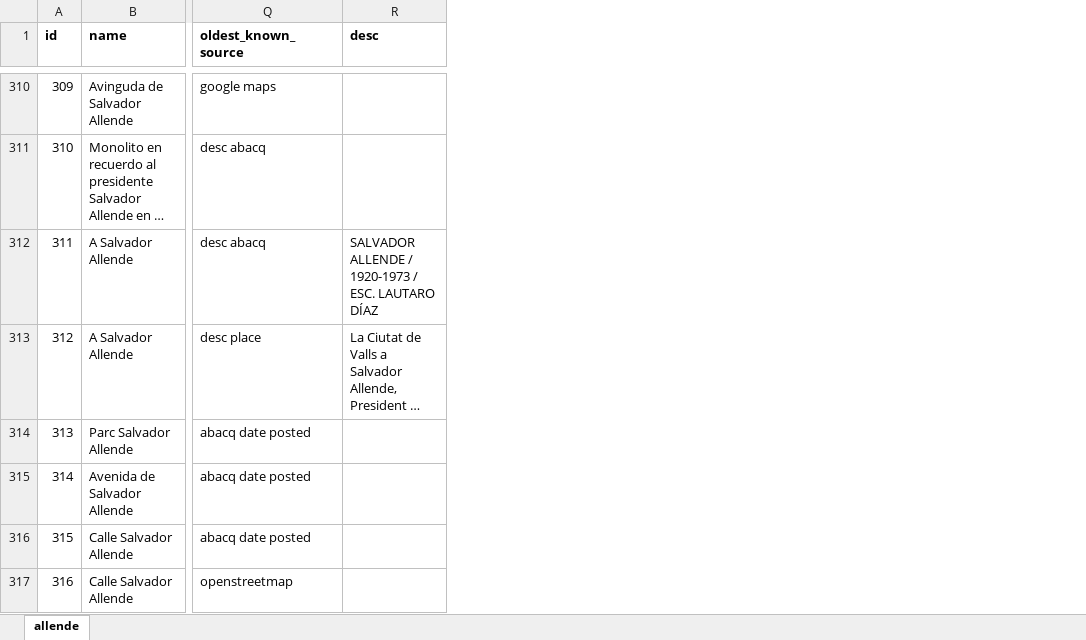
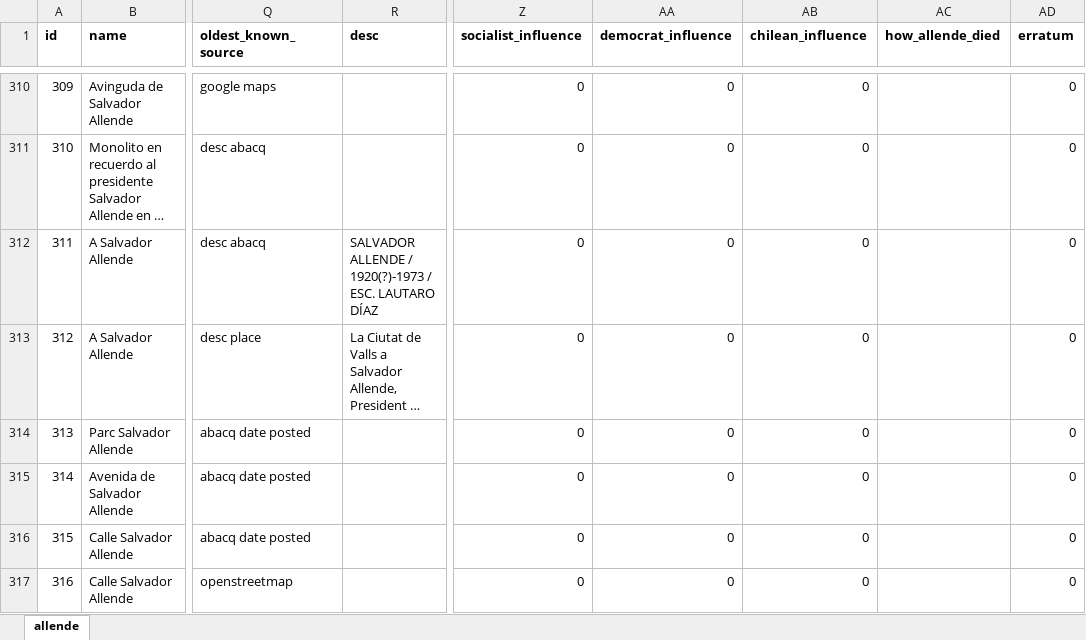
Before and after one commit to GoGroGlo/datasets-of-interest, an Excel workbook: a-place-for-salvador-allende/a_place_for_salvador_allende_investigation.xlsx, sheet allende, drawn as a sheet; only a part is shown, gaps mark what is left out; long unchanged cells end in …; values as stored, in another font and other column widths than the file's, no borders; conditional formats not drawn; the diff covers the shown part only; the diff names each change by its address in the sheet, - before the commit and + after, or states it on an @@ line.

```diff
--- a/a-place-for-salvador-allende/a_place_for_salvador_allende_investigation.xlsx (sheet allende)
+++ b/a-place-for-salvador-allende/a_place_for_salvador_allende_investigation.xlsx (sheet allende)
+column Z (socialist_influence), rows 310-317: all 0
+column AA (democrat_influence), rows 310-317: all 0
+column AB (chilean_influence), rows 310-317: all 0
+column AC (how_allende_died), empty
+column AD (erratum), rows 310-317: all 0
-R312 (desc): …ALLENDE / 1920-1973 / ESC.…
+R312 (desc): …ALLENDE / 1920(?)-1973 / ESC.…
```
Also changed, not shown: 37 edited cells elsewhere in this sheet, a-place-for-salvador-allende/a_place_for_salvador_allende_raw.xlsx, 1 other file.
